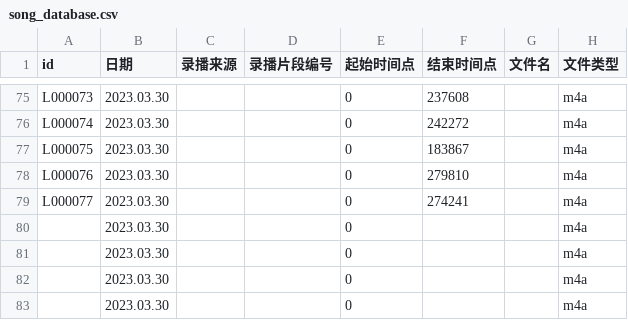
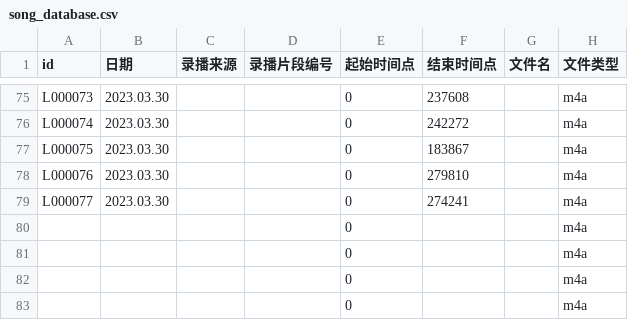
Before and after one commit to VTB-LINK/VTB-STUDIO-DB, a CSV file: song_database.csv, drawn as a sheet; only a part is shown, gaps mark what is left out; the diff names each change by its address in the sheet, - before the commit and + after, or states it on an @@ line.

Commit message:
fix date for blank song

```diff
--- a/song_database.csv
+++ b/song_database.csv
-B80:B83 (日期): 2023.03.30
+B80:B83 (日期): (empty)
```
